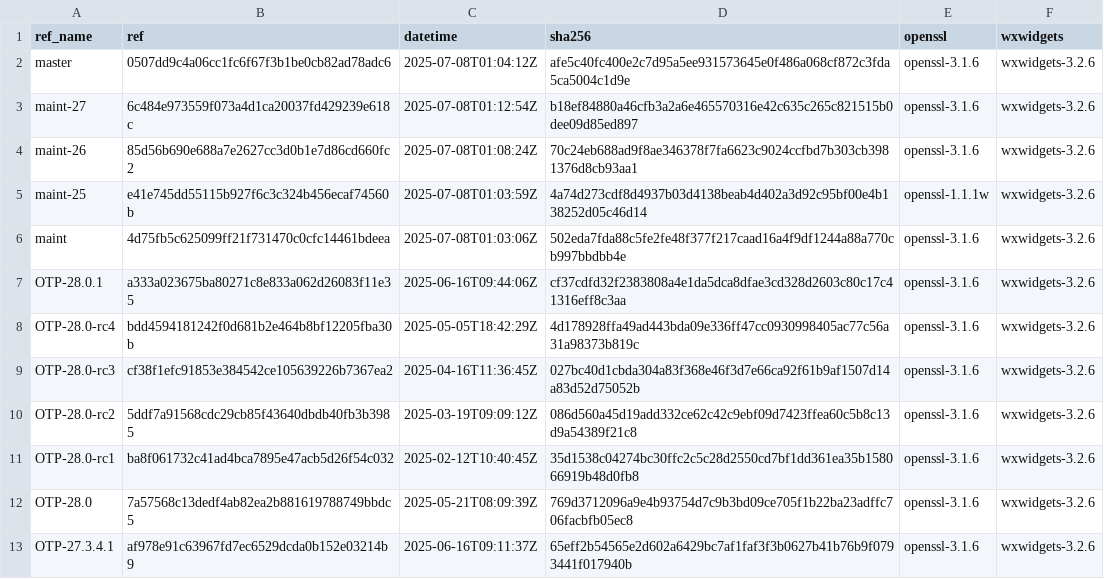
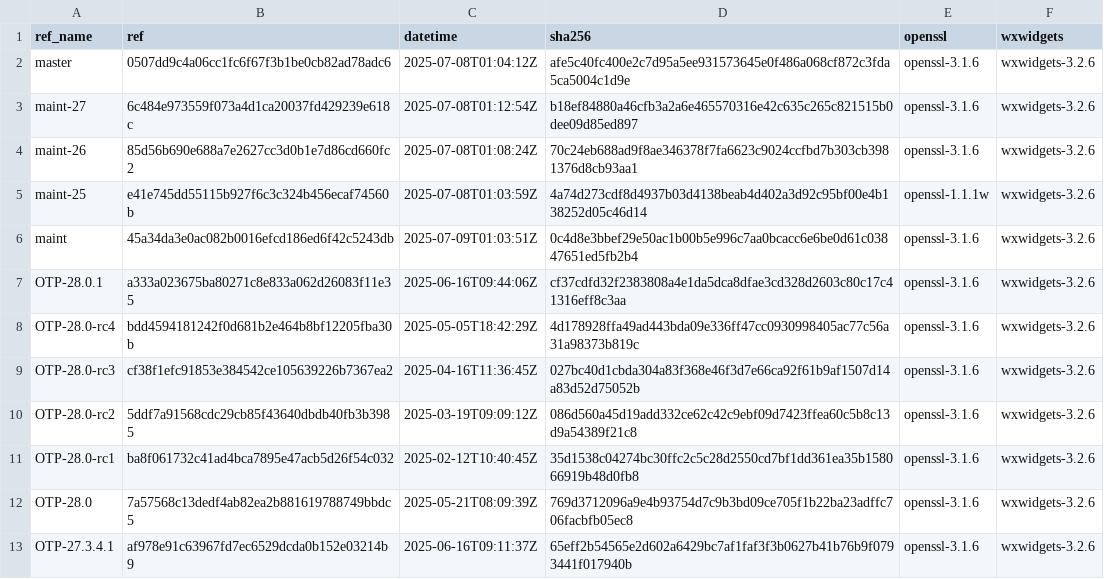
Before and after one commit to paulo-ferraz-oliveira/otp_builds, a CSV file: builds/aarch64-apple-darwin.csv, drawn as a sheet; only a part is shown.

```diff
--- a/builds/aarch64-apple-darwin.csv
+++ b/builds/aarch64-apple-darwin.csv
@@ -5,3 +5,3 @@ maint-26,85d56b690e688a7e2627cc3d0b1e7d86cd660fc2,2025-07-08T01:08:24Z,70c24eb68
 maint-25,e41e745dd55115b927f6c3c324b456ecaf74560b,2025-07-08T01:03:59Z,4a74d273cdf8d4937b03d4138beab4d402a3d92c95bf00e4b138252d05c46d14,openssl-1.1.1w,wxwidgets-3.2.6
-maint,4d75fb5c625099ff21f731470c0cfc14461bdeea,2025-07-08T01:03:06Z,502eda7fda88c5fe2fe48f377f217caad16a4f9df1244a88a770cb997bbdbb4e,openssl-3.1.6,wxwidgets-3.2.6
+maint,45a34da3e0ac082b0016efcd186ed6f42c5243db,2025-07-09T01:03:51Z,0c4d8e3bbef29e50ac1b00b5e996c7aa0bcacc6e6be0d61c03847651ed5fb2b4,openssl-3.1.6,wxwidgets-3.2.6
 OTP-28.0.1,a333a023675ba80271c8e833a062d26083f11e35,2025-06-16T09:44:06Z,cf37cdfd32f2383808a4e1da5dca8dfae3cd328d2603c80c17c41316eff8c3aa,openssl-3.1.6,wxwidgets-3.2.6
```
